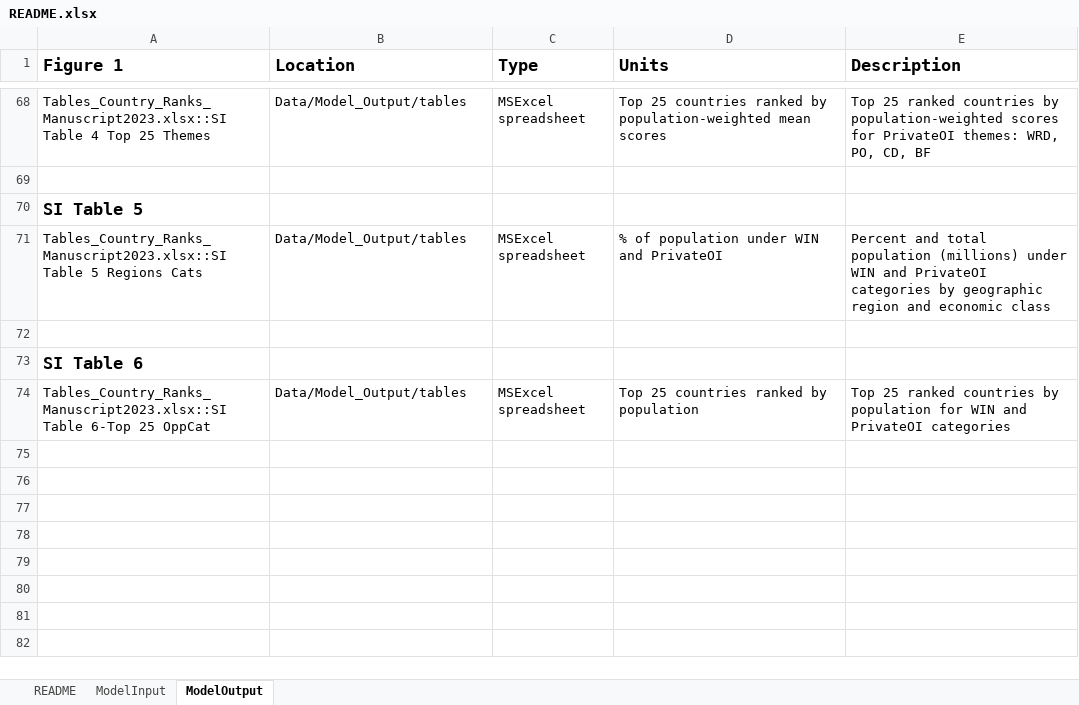
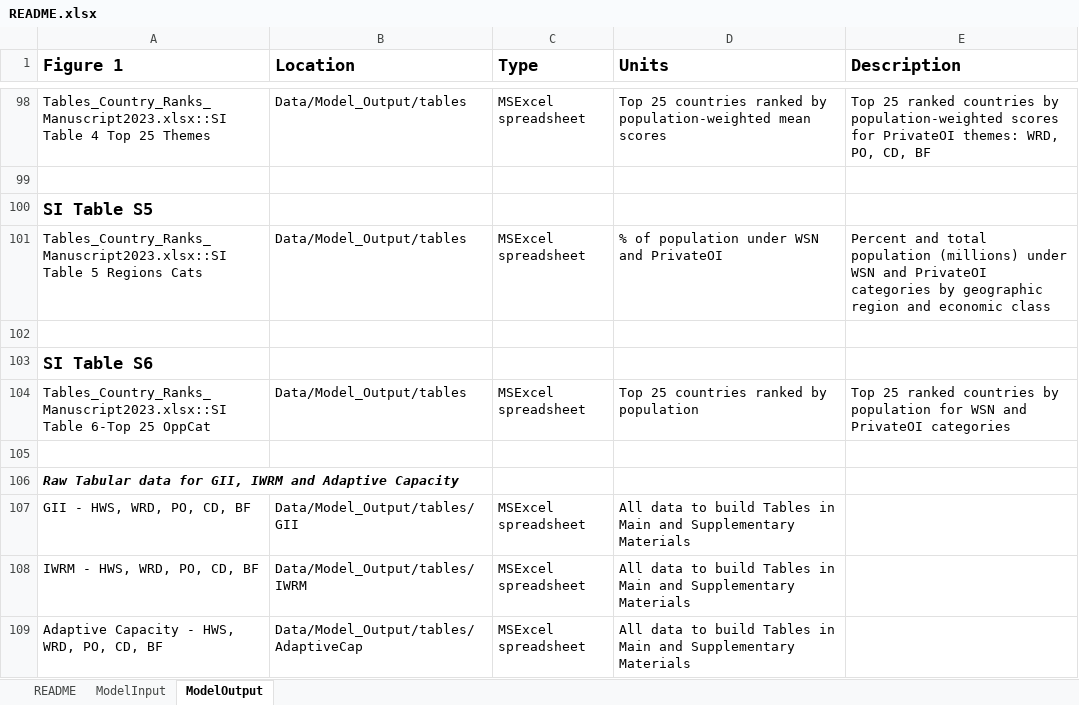
Before and after one commit to PamelaAGreen/GlobalWaterSolutionsOpportunitySpace, an Excel workbook: README.xlsx, sheet ModelOutput, drawn as a sheet; only a part is shown, gaps mark what is left out; values as stored, in another font and other column widths than the file's, no borders; addresses are those after the commit; the diff covers the shown part only; the diff names each change by its address in the sheet, - before the commit and + after, or states it on an @@ line.

Commit message:
Update README spreadsheet with new names

```diff
--- a/README.xlsx (sheet ModelOutput)
+++ b/README.xlsx (sheet ModelOutput)
-A100 (Figure 1): SI Table 5
+A100 (Figure 1): SI Table S5
-D101 (Units): % of population under WIN and PrivateOI
+D101 (Units): % of population under WSN and PrivateOI
-E101 (Description): …(millions) under WIN and PrivateOI…
+E101 (Description): …(millions) under WSN and PrivateOI…
-A103 (Figure 1): SI Table 6
+A103 (Figure 1): SI Table S6
-E104 (Description): …population for WIN and PrivateOI…
+E104 (Description): …population for WSN and PrivateOI…
+row 105: (empty)
+row 106: Raw Tabular data for GII, IWRM and Adaptive Capacity
+row 107: GII - HWS, WRD, PO, CD, BF | Data/Model_Output/tables/GII | MSExcel spreadsheet | All data to build Tables in Main and Supplementary Materials
+row 108: IWRM - HWS, WRD, PO, CD, BF | Data/Model_Output/tables/IWRM | MSExcel spreadsheet | All data to build Tables in Main and Supplementary Materials
+row 109: Adaptive Capacity - HWS, WRD, PO, CD, BF | Data/Model_Output/tables/AdaptiveCap | MSExcel spreadsheet | All data to build Tables in Main and Supplementary Materials
```
Also changed, not shown: 50 added rows, 20 removed rows, 62 edited cells and cell formats elsewhere in this sheet, sheet ModelInput, sheet README.
